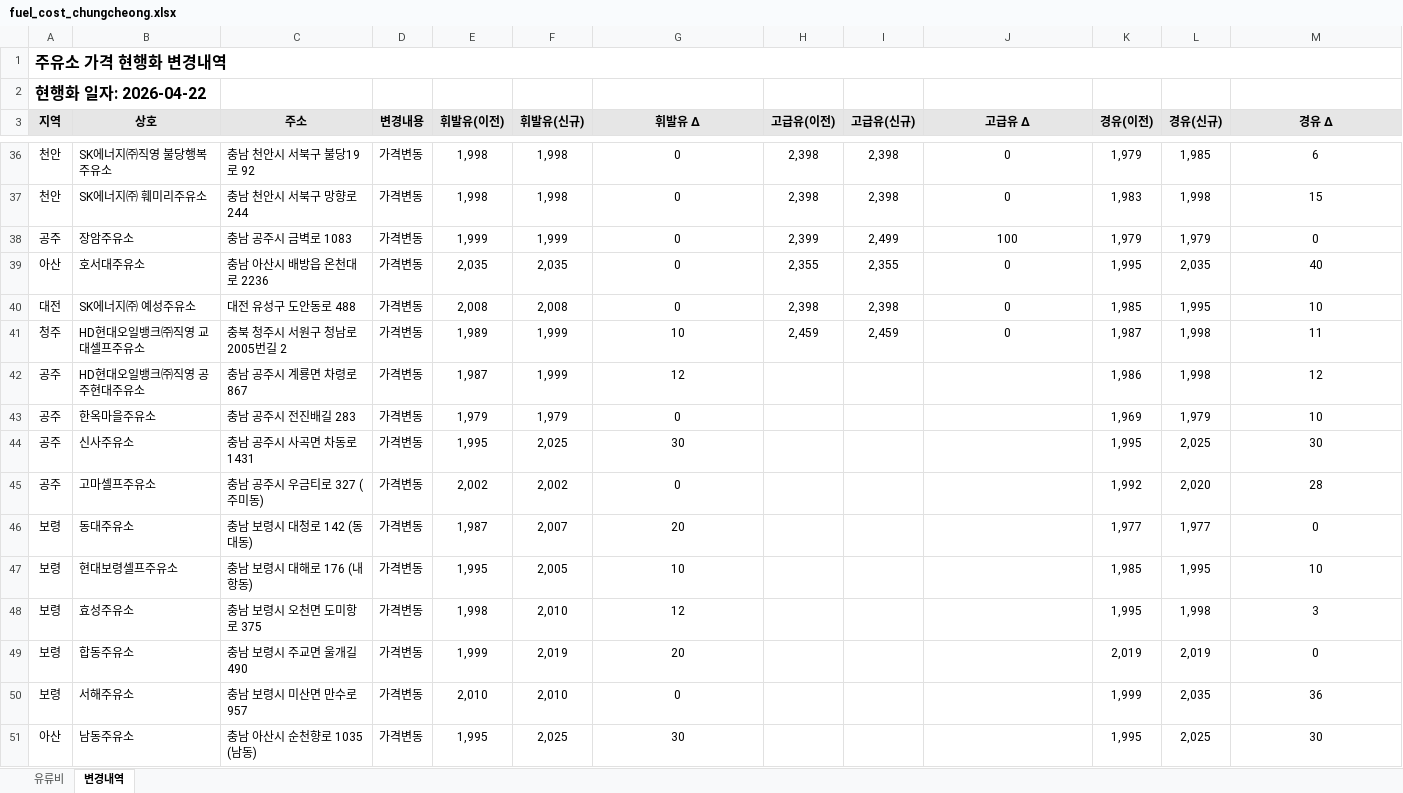
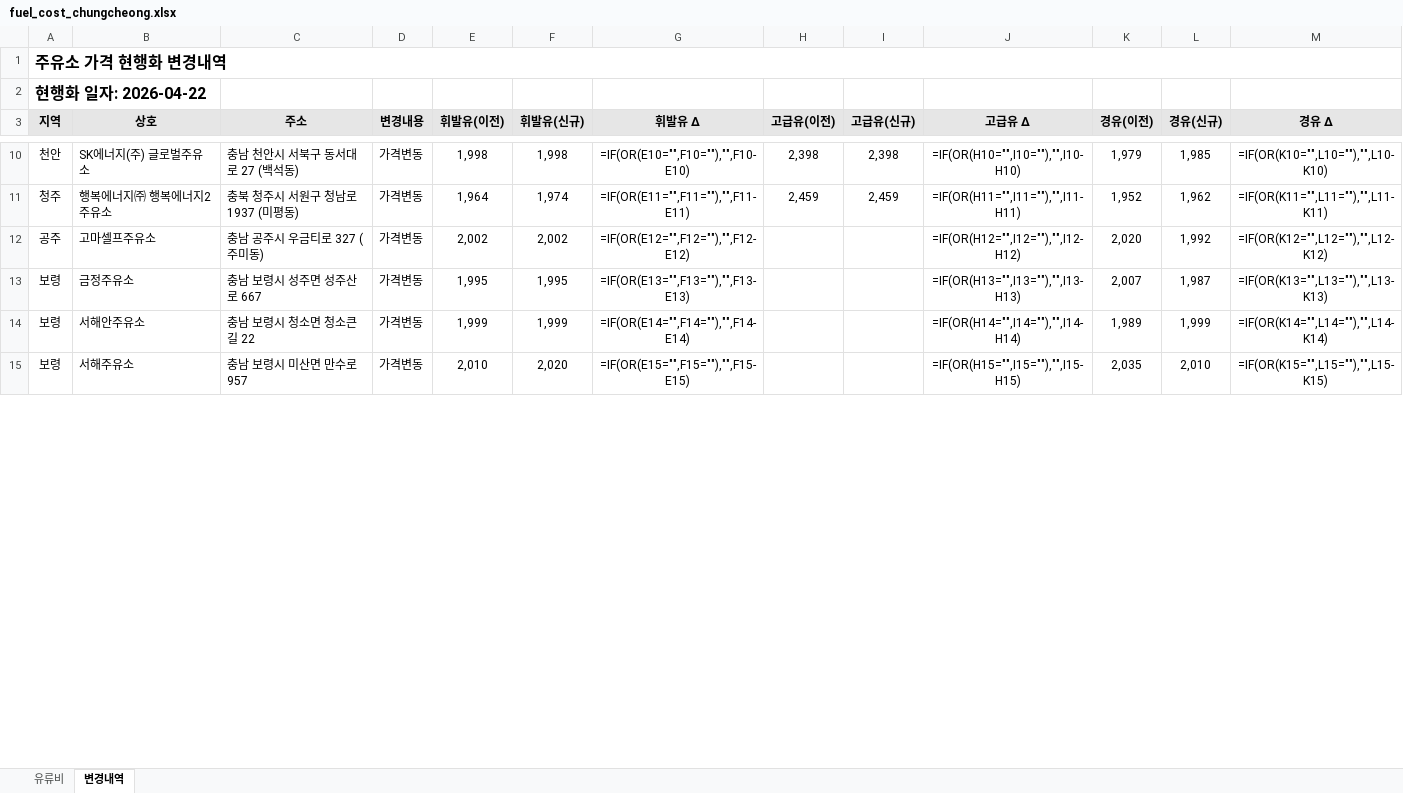
Before and after one commit to krwizxp/fcupdater, an Excel workbook: fuel_cost_chungcheong.xlsx, sheet 변경내역, drawn as a sheet; only a part is shown, gaps mark what is left out; values as stored, in another font and other column widths than the file's, no borders; formulas without a stored value are shown as written; conditional formats not drawn; removed rows and columns are numbered as before the commit, all else as after; the diff covers the shown part only; the diff names each change by its address in the sheet, - before the commit and + after, or states it on an @@ line.

```diff
--- a/fuel_cost_chungcheong.xlsx (sheet 변경내역)
+++ b/fuel_cost_chungcheong.xlsx (sheet 변경내역)
-B10 (상호): SK에너지㈜직영 불당행복주유소
+B10 (상호): SK에너지(주) 글로벌주유소
-C10 (주소): 충남 천안시 서북구 불당19로 92
+C10 (주소): 충남 천안시 서북구 동서대로 27 (백석동)
-G10 (휘발유 Δ): 0
+G10 (휘발유 Δ): =IF(OR(E10="",F10=""),"",F10-E10)
-J10 (고급유 Δ): 0
+J10 (고급유 Δ): =IF(OR(H10="",I10=""),"",I10-H10)
-M10 (경유 Δ): 6
+M10 (경유 Δ): =IF(OR(K10="",L10=""),"",L10-K10)
-row 37: 천안 | SK에너지㈜ 훼미리주유소 | 충남 천안시 서북구 망향로 244 | 가격변동 | 1,998 | 1,998 | 0 | 2,398 | 2,398 | 0 | 1,983 | 1,998 | 15
-row 38: 공주 | 장암주유소 | 충남 공주시 금벽로 1083 | 가격변동 | 1,999 | 1,999 | 0 | 2,399 | 2,499 | 100 | 1,979 | 1,979 | 0
-row 39: 아산 | 호서대주유소 | 충남 아산시 배방읍 온천대로 2236 | 가격변동 | 2,035 | 2,035 | 0 | 2,355 | 2,355 | 0 | 1,995 | 2,035 | 40
-row 40: 대전 | SK에너지㈜ 예성주유소 | 대전 유성구 도안동로 488 | 가격변동 | 2,008 | 2,008 | 0 | 2,398 | 2,398 | 0 | 1,985 | 1,995 | 10
-row 41: 청주 | HD현대오일뱅크㈜직영 교대셀프주유소 | 충북 청주시 서원구 청남로 2005번길 2 | 가격변동 | 1,989 | 1,999 | 10 | 2,459 | 2,459 | 0 | 1,987 | 1,998 | 11
-row 42: 공주 | HD현대오일뱅크㈜직영 공주현대주유소 | 충남 공주시 계룡면 차령로 867 | 가격변동 | 1,987 | 1,999 | 12 |  |  |  | 1,986 | 1,998 | 12
-row 43: 공주 | 한옥마을주유소 | 충남 공주시 전진배길 283 | 가격변동 | 1,979 | 1,979 | 0 |  |  |  | 1,969 | 1,979 | 10
-row 44: 공주 | 신사주유소 | 충남 공주시 사곡면 차동로 1431 | 가격변동 | 1,995 | 2,025 | 30 |  |  |  | 1,995 | 2,025 | 30
+row 11: 청주 | 행복에너지㈜ 행복에너지2주유소 | 충북 청주시 서원구 청남로 1937 (미평동) | 가격변동 | 1,964 | 1,974 | =IF(OR(E11="",F11=""),"",F11-E11) | 2,459 | 2,459 | =IF(OR(H11="",I11=""),"",I11-H11) | 1,952 | 1,962 | =IF(OR(K11="",L11=""),"",L11-K11)
-G12 (휘발유 Δ): 0
+G12 (휘발유 Δ): =IF(OR(E12="",F12=""),"",F12-E12)
-J12 (고급유 Δ): (empty)
+J12 (고급유 Δ): =IF(OR(H12="",I12=""),"",I12-H12)
-K12 (경유(이전)): 1,992
+K12 (경유(이전)): 2,020
-L12 (경유(신규)): 2,020
+L12 (경유(신규)): 1,992
-M12 (경유 Δ): 28
+M12 (경유 Δ): =IF(OR(K12="",L12=""),"",L12-K12)
-row 46: 보령 | 동대주유소 | 충남 보령시 대청로 142 (동대동) | 가격변동 | 1,987 | 2,007 | 20 |  |  |  | 1,977 | 1,977 | 0
-row 47: 보령 | 현대보령셀프주유소 | 충남 보령시 대해로 176 (내항동) | 가격변동 | 1,995 | 2,005 | 10 |  |  |  | 1,985 | 1,995 | 10
-row 48: 보령 | 효성주유소 | 충남 보령시 오천면 도미항로 375 | 가격변동 | 1,998 | 2,010 | 12 |  |  |  | 1,995 | 1,998 | 3
-row 49: 보령 | 합동주유소 | 충남 보령시 주교면 울개길 490 | 가격변동 | 1,999 | 2,019 | 20 |  |  |  | 2,019 | 2,019 | 0
+row 13: 보령 | 금정주유소 | 충남 보령시 성주면 성주산로 667 | 가격변동 | 1,995 | 1,995 | =IF(OR(E13="",F13=""),"",F13-E13) |  |  | =IF(OR(H13="",I13=""),"",I13-H13) | 2,007 | 1,987 | =IF(OR(K13="",L13=""),"",L13-K13)
+row 14: 보령 | 서해안주유소 | 충남 보령시 청소면 청소큰길 22 | 가격변동 | 1,999 | 1,999 | =IF(OR(E14="",F14=""),"",F14-E14) |  |  | =IF(OR(H14="",I14=""),"",I14-H14) | 1,989 | 1,999 | =IF(OR(K14="",L14=""),"",L14-K14)
-F15 (휘발유(신규)): 2,010
+F15 (휘발유(신규)): 2,020
-G15 (휘발유 Δ): 0
+G15 (휘발유 Δ): =IF(OR(E15="",F15=""),"",F15-E15)
-J15 (고급유 Δ): (empty)
+J15 (고급유 Δ): =IF(OR(H15="",I15=""),"",I15-H15)
-K15 (경유(이전)): 1,999
+K15 (경유(이전)): 2,035
-L15 (경유(신규)): 2,035
+L15 (경유(신규)): 2,010
-M15 (경유 Δ): 36
+M15 (경유 Δ): =IF(OR(K15="",L15=""),"",L15-K15)
-row 51: 아산 | 남동주유소 | 충남 아산시 순천향로 1035 (남동) | 가격변동 | 1,995 | 2,025 | 30 |  |  |  | 1,995 | 2,025 | 30
```
Also changed, not shown: 29 added rows, 106 removed rows and 37 edited cells elsewhere in this sheet, sheet 유류비, formulas that keep their value, 5 other files.
